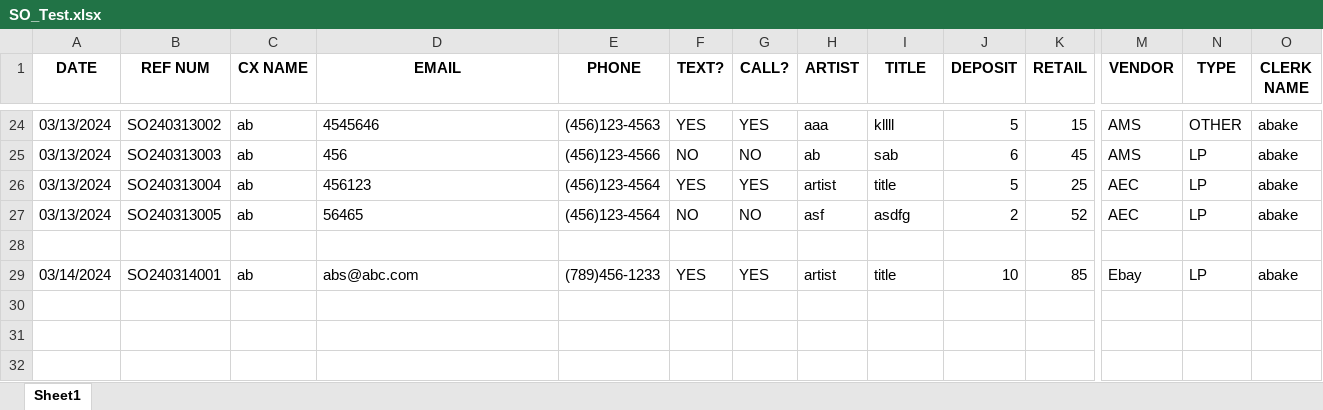
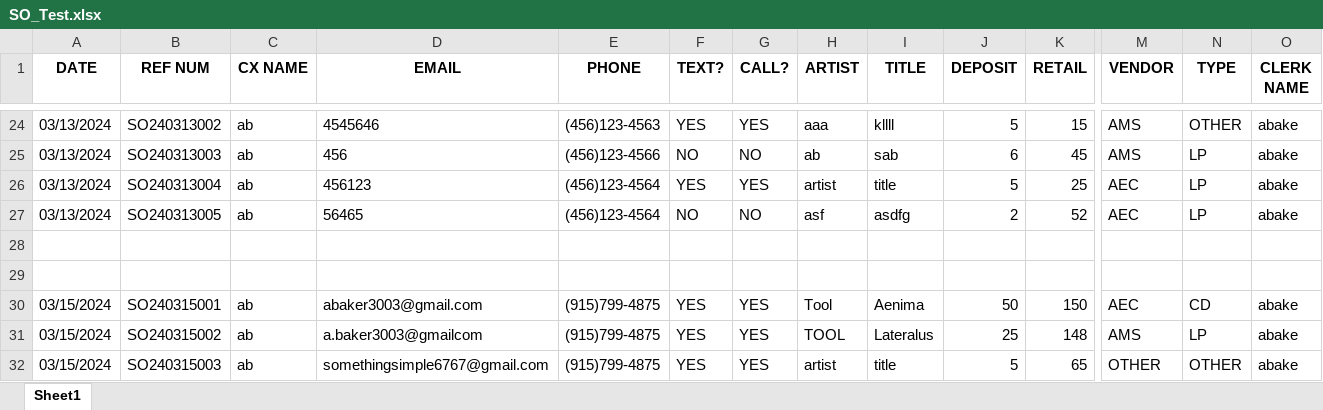
Before and after one commit to abaker3003/AllThatMusic_SpecialOrdersForm, an Excel workbook: SO_Test.xlsx, sheet Sheet1, drawn as a sheet; only a part is shown, gaps mark what is left out; values as stored, in another font and other column widths than the file's, no borders; addresses are those after the commit; rows hold the shown columns only; the diff names each change by its address in the sheet, - before the commit and + after, or states it on an @@ line.

```diff
--- a/SO_Test.xlsx (sheet Sheet1)
+++ b/SO_Test.xlsx (sheet Sheet1)
+row 29: (empty)
+row 30: 03/15/2024 | SO240315001 | ab | abaker3003@gmail.com | (915)799-4875 | YES | YES | Tool | Aenima | 50 | 150 | AEC | CD | abake
+row 31: 03/15/2024 | SO240315002 | ab | a.baker3003@gmailcom | (915)799-4875 | YES | YES | TOOL | Lateralus | 25 | 148 | AMS | LP | abake
-A32 (DATE): 03/14/2024
+A32 (DATE): 03/15/2024
-B32 (REF NUM): SO240314001
+B32 (REF NUM): SO240315003
-D32 (EMAIL): abs@abc.com
+D32 (EMAIL): somethingsimple6767@gmail.com
-E32 (PHONE): (789)456-1233
+E32 (PHONE): (915)799-4875
-J32 (DEPOSIT): 10
+J32 (DEPOSIT): 5
-K32 (RETAIL): 85
+K32 (RETAIL): 65
-M32 (VENDOR): Ebay
+M32 (VENDOR): OTHER
-N32 (TYPE): LP
+N32 (TYPE): OTHER
```
Also changed, not shown: 1 other file.
